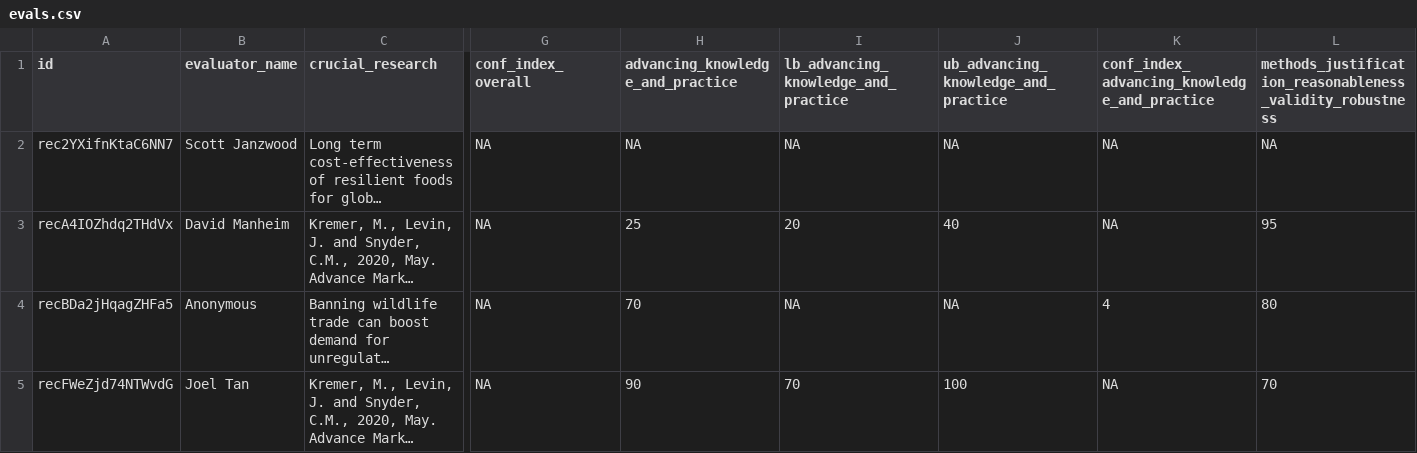
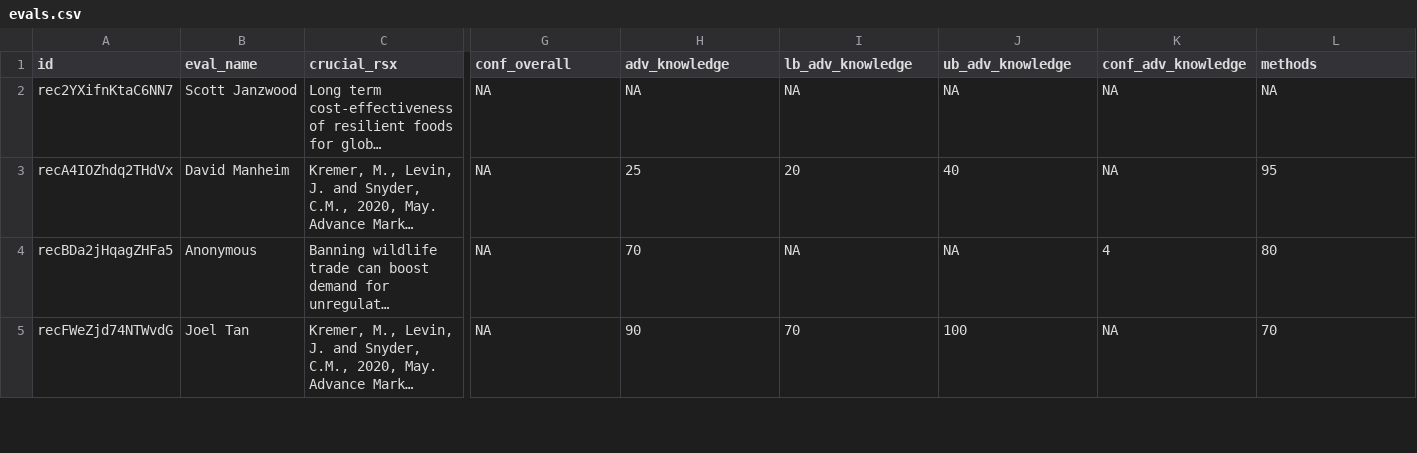
Before and after one commit to unjournal/unjournaldata, a CSV file: data/evals.csv, drawn as a sheet; only a part is shown, gaps mark what is left out; long unchanged cells end in …; the diff covers the shown part only; the diff names each change by its address in the sheet, - before the commit and + after, or states it on an @@ line.

```diff
--- a/data/evals.csv
+++ b/data/evals.csv
-B1: evaluator_name
+B1: eval_name
-C1: crucial_research
+C1: crucial_rsx
-G1: conf_index_overall
+G1: conf_overall
-H1: advancing_knowledge_and_practice
+H1: adv_knowledge
-I1: lb_advancing_knowledge_and_practice
+I1: lb_adv_knowledge
-J1: ub_advancing_knowledge_and_practice
+J1: ub_adv_knowledge
-K1: conf_index_advancing_knowledge_and_practice
+K1: conf_adv_knowledge
-L1: methods_justification_reasonableness_validity_robustness
+L1: methods
```
Also changed, not shown: 38 edited cells elsewhere in this file, 25 other files.
